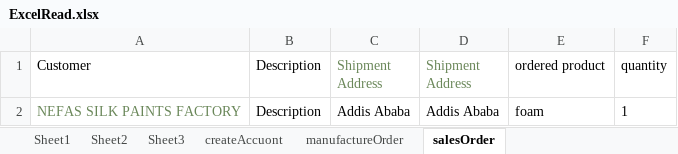
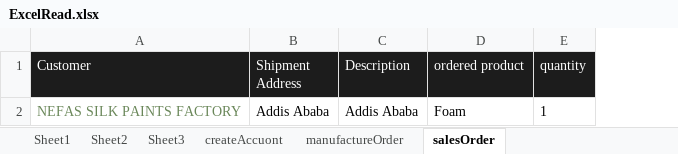
Before and after one commit to kebee-k/Testing-ERP-fronEnd, an Excel workbook: src/dataLocater/ExcelRead.xlsx, sheet salesOrder, drawn as a sheet; values as stored, in another font and other column widths than the file's, no borders; removed rows and columns are numbered as before the commit, all else as after; the diff names each change by its address in the sheet, - before the commit and + after, or states it on an @@ line.

```diff
--- a/src/dataLocater/ExcelRead.xlsx (sheet salesOrder)
+++ b/src/dataLocater/ExcelRead.xlsx (sheet salesOrder)
-column B (Description), row 2: Description
@@ A1 fill: none → #1C1C1C, text colour: black → #FFFFFF @@
-B1:E1 fill: none
+B1:E1 fill: #1C1C1C
-B1:C1 text colour: #6A8759
+B1:C1 text colour: #FFFFFF
-C1: Shipment Address
+C1: Description
-D1:E1 text colour: black
+D1:E1 text colour: #FFFFFF
-D2 (ordered product): foam
+D2 (ordered product): Foam
```
Also changed, not shown: out/production/Testing-erp-frontEnd/dataLocater/ExcelRead.xlsx, 9 other files.
